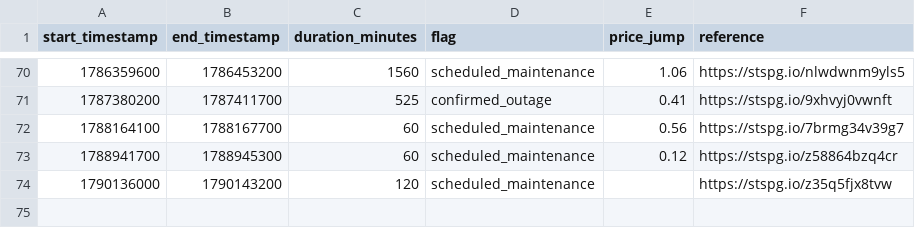
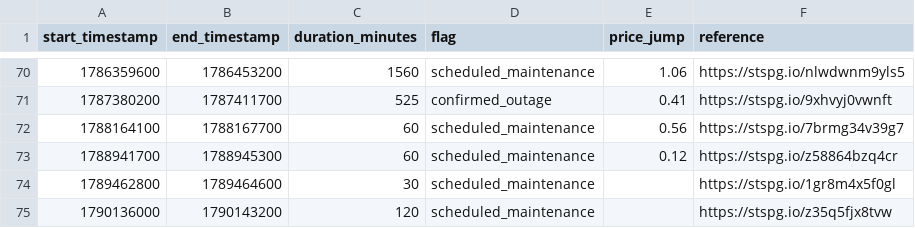
Before and after one commit to ff137/bitstamp-btcusd-minute-data, a CSV file: data/provenance/btcusd_bitstamp_1min.csv, drawn as a sheet; only a part is shown, gaps mark what is left out.

```diff
--- a/data/provenance/btcusd_bitstamp_1min.csv
+++ b/data/provenance/btcusd_bitstamp_1min.csv
@@ -73,2 +73,3 @@ start_timestamp,end_timestamp,duration_minutes,flag,price_jump,reference
 1788941700,1788945300,60,scheduled_maintenance,0.12,https://stspg.io/z58864bzq4cr
+1789462800,1789464600,30,scheduled_maintenance,,https://stspg.io/1gr8m4x5f0gl
 1790136000,1790143200,120,scheduled_maintenance,,https://stspg.io/z35q5fjx8tvw
```
